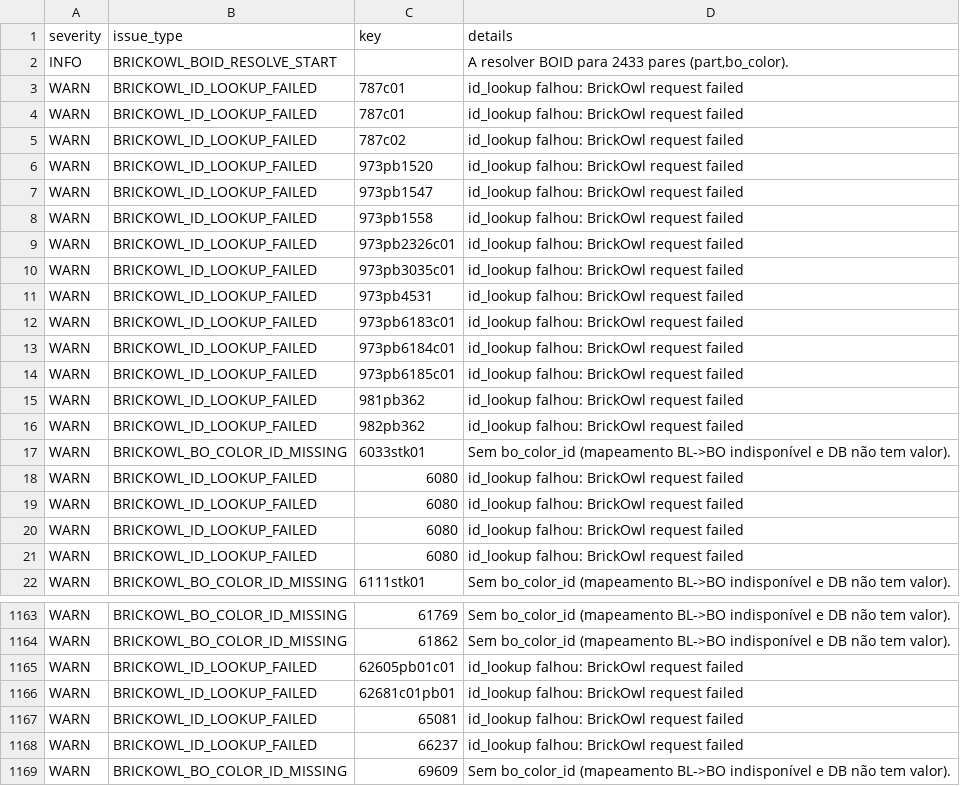
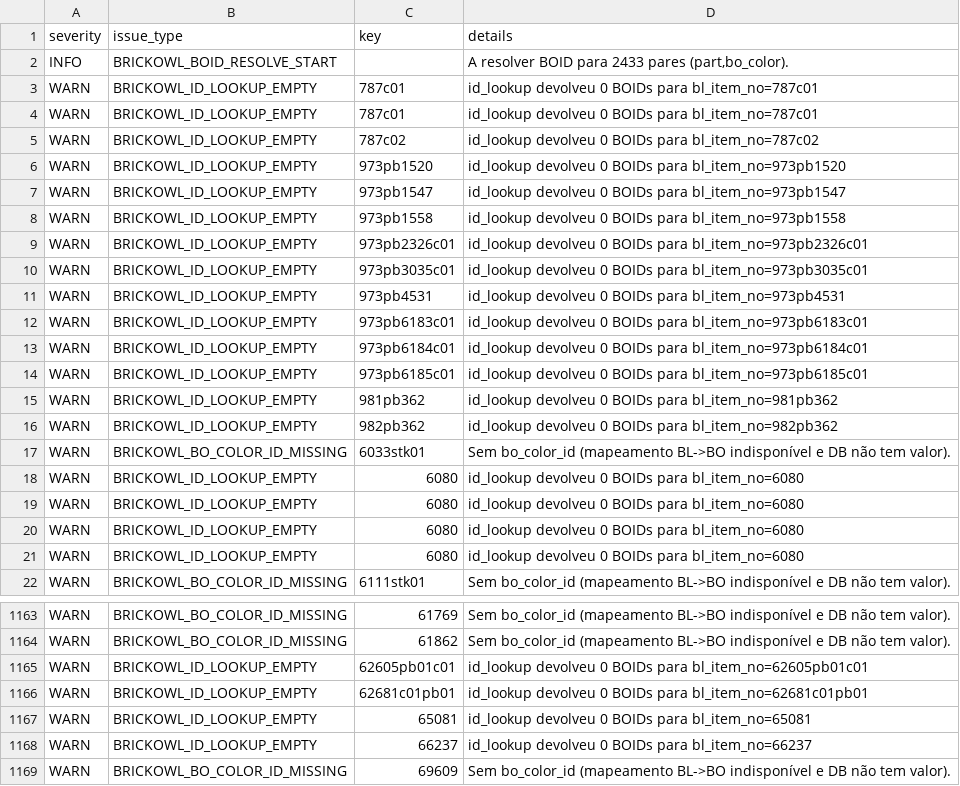
Before and after one commit to amauri-di-maia/amauri-repo, a CSV file: data base/part_color_issues.csv, drawn as a sheet; only a part is shown, gaps mark what is left out; the diff covers the shown part only.

```diff
--- a/data base/part_color_issues.csv
+++ b/data base/part_color_issues.csv
@@ -2,21 +2,21 @@ severity,issue_type,key,details
 INFO,BRICKOWL_BOID_RESOLVE_START,,"A resolver BOID para 2433 pares (part,bo_color)."
-WARN,BRICKOWL_ID_LOOKUP_FAILED,787c01,id_lookup falhou: BrickOwl request failed
-WARN,BRICKOWL_ID_LOOKUP_FAILED,787c01,id_lookup falhou: BrickOwl request failed
-WARN,BRICKOWL_ID_LOOKUP_FAILED,787c02,id_lookup falhou: BrickOwl request failed
-WARN,BRICKOWL_ID_LOOKUP_FAILED,973pb1520,id_lookup falhou: BrickOwl request failed
-WARN,BRICKOWL_ID_LOOKUP_FAILED,973pb1547,id_lookup falhou: BrickOwl request failed
-WARN,BRICKOWL_ID_LOOKUP_FAILED,973pb1558,id_lookup falhou: BrickOwl request failed
-WARN,BRICKOWL_ID_LOOKUP_FAILED,973pb2326c01,id_lookup falhou: BrickOwl request failed
-WARN,BRICKOWL_ID_LOOKUP_FAILED,973pb3035c01,id_lookup falhou: BrickOwl request failed
-WARN,BRICKOWL_ID_LOOKUP_FAILED,973pb4531,id_lookup falhou: BrickOwl request failed
-WARN,BRICKOWL_ID_LOOKUP_FAILED,973pb6183c01,id_lookup falhou: BrickOwl request failed
-WARN,BRICKOWL_ID_LOOKUP_FAILED,973pb6184c01,id_lookup falhou: BrickOwl request failed
-WARN,BRICKOWL_ID_LOOKUP_FAILED,973pb6185c01,id_lookup falhou: BrickOwl request failed
-WARN,BRICKOWL_ID_LOOKUP_FAILED,981pb362,id_lookup falhou: BrickOwl request failed
-WARN,BRICKOWL_ID_LOOKUP_FAILED,982pb362,id_lookup falhou: BrickOwl request failed
+WARN,BRICKOWL_ID_LOOKUP_EMPTY,787c01,id_lookup devolveu 0 BOIDs para bl_item_no=787c01
+WARN,BRICKOWL_ID_LOOKUP_EMPTY,787c01,id_lookup devolveu 0 BOIDs para bl_item_no=787c01
+WARN,BRICKOWL_ID_LOOKUP_EMPTY,787c02,id_lookup devolveu 0 BOIDs para bl_item_no=787c02
+WARN,BRICKOWL_ID_LOOKUP_EMPTY,973pb1520,id_lookup devolveu 0 BOIDs para bl_item_no=973pb1520
+WARN,BRICKOWL_ID_LOOKUP_EMPTY,973pb1547,id_lookup devolveu 0 BOIDs para bl_item_no=973pb1547
+WARN,BRICKOWL_ID_LOOKUP_EMPTY,973pb1558,id_lookup devolveu 0 BOIDs para bl_item_no=973pb1558
+WARN,BRICKOWL_ID_LOOKUP_EMPTY,973pb2326c01,id_lookup devolveu 0 BOIDs para bl_item_no=973pb2326c01
+WARN,BRICKOWL_ID_LOOKUP_EMPTY,973pb3035c01,id_lookup devolveu 0 BOIDs para bl_item_no=973pb3035c01
+WARN,BRICKOWL_ID_LOOKUP_EMPTY,973pb4531,id_lookup devolveu 0 BOIDs para bl_item_no=973pb4531
+WARN,BRICKOWL_ID_LOOKUP_EMPTY,973pb6183c01,id_lookup devolveu 0 BOIDs para bl_item_no=973pb6183c01
+WARN,BRICKOWL_ID_LOOKUP_EMPTY,973pb6184c01,id_lookup devolveu 0 BOIDs para bl_item_no=973pb6184c01
+WARN,BRICKOWL_ID_LOOKUP_EMPTY,973pb6185c01,id_lookup devolveu 0 BOIDs para bl_item_no=973pb6185c01
+WARN,BRICKOWL_ID_LOOKUP_EMPTY,981pb362,id_lookup devolveu 0 BOIDs para bl_item_no=981pb362
+WARN,BRICKOWL_ID_LOOKUP_EMPTY,982pb362,id_lookup devolveu 0 BOIDs para bl_item_no=982pb362
 WARN,BRICKOWL_BO_COLOR_ID_MISSING,6033stk01,Sem bo_color_id (mapeamento BL->BO indisponível e DB não tem valor).
-WARN,BRICKOWL_ID_LOOKUP_FAILED,6080,id_lookup falhou: BrickOwl request failed
-WARN,BRICKOWL_ID_LOOKUP_FAILED,6080,id_lookup falhou: BrickOwl request failed
-WARN,BRICKOWL_ID_LOOKUP_FAILED,6080,id_lookup falhou: BrickOwl request failed
-WARN,BRICKOWL_ID_LOOKUP_FAILED,6080,id_lookup falhou: BrickOwl request failed
+WARN,BRICKOWL_ID_LOOKUP_EMPTY,6080,id_lookup devolveu 0 BOIDs para bl_item_no=6080
+WARN,BRICKOWL_ID_LOOKUP_EMPTY,6080,id_lookup devolveu 0 BOIDs para bl_item_no=6080
+WARN,BRICKOWL_ID_LOOKUP_EMPTY,6080,id_lookup devolveu 0 BOIDs para bl_item_no=6080
+WARN,BRICKOWL_ID_LOOKUP_EMPTY,6080,id_lookup devolveu 0 BOIDs para bl_item_no=6080
 WARN,BRICKOWL_BO_COLOR_ID_MISSING,6111stk01,Sem bo_color_id (mapeamento BL->BO indisponível e DB não tem valor).
@@ -1164,6 +1164,6 @@ WARN,BRICKOWL_BO_COLOR_ID_MISSING,61769,Sem bo_color_id (mapeamento BL->BO indis
 WARN,BRICKOWL_BO_COLOR_ID_MISSING,61862,Sem bo_color_id (mapeamento BL->BO indisponível e DB não tem valor).
-WARN,BRICKOWL_ID_LOOKUP_FAILED,62605pb01c01,id_lookup falhou: BrickOwl request failed
-WARN,BRICKOWL_ID_LOOKUP_FAILED,62681c01pb01,id_lookup falhou: BrickOwl request failed
-WARN,BRICKOWL_ID_LOOKUP_FAILED,65081,id_lookup falhou: BrickOwl request failed
-WARN,BRICKOWL_ID_LOOKUP_FAILED,66237,id_lookup falhou: BrickOwl request failed
+WARN,BRICKOWL_ID_LOOKUP_EMPTY,62605pb01c01,id_lookup devolveu 0 BOIDs para bl_item_no=62605pb01c01
+WARN,BRICKOWL_ID_LOOKUP_EMPTY,62681c01pb01,id_lookup devolveu 0 BOIDs para bl_item_no=62681c01pb01
+WARN,BRICKOWL_ID_LOOKUP_EMPTY,65081,id_lookup devolveu 0 BOIDs para bl_item_no=65081
+WARN,BRICKOWL_ID_LOOKUP_EMPTY,66237,id_lookup devolveu 0 BOIDs para bl_item_no=66237
 WARN,BRICKOWL_BO_COLOR_ID_MISSING,69609,Sem bo_color_id (mapeamento BL->BO indisponível e DB não tem valor).
```
Also changed, not shown: 126 edited cells elsewhere in this file, 5 other files.
